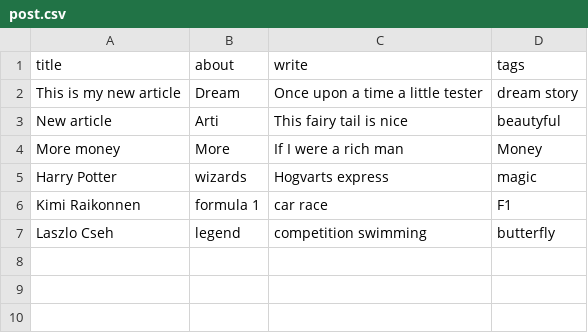
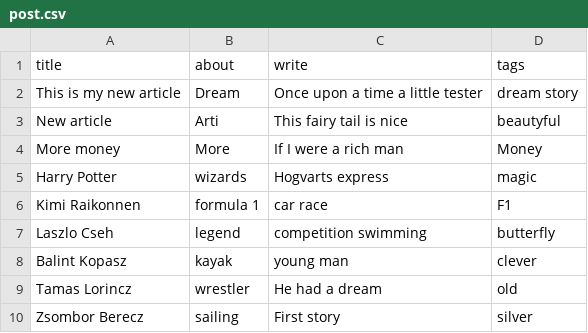
Before and after one commit to ksj-123/conduit, a CSV file: text/post.csv, drawn as a sheet; the diff names each change by its address in the sheet, - before the commit and + after, or states it on an @@ line.

```diff
--- a/text/post.csv
+++ b/text/post.csv
+row 8: Balint Kopasz | kayak | young man | clever
+row 9: Tamas Lorincz | wrestler | He had a dream | old
+row 10: Zsombor Berecz | sailing | First story | silver
```
Also changed, not shown: 8 other files.
